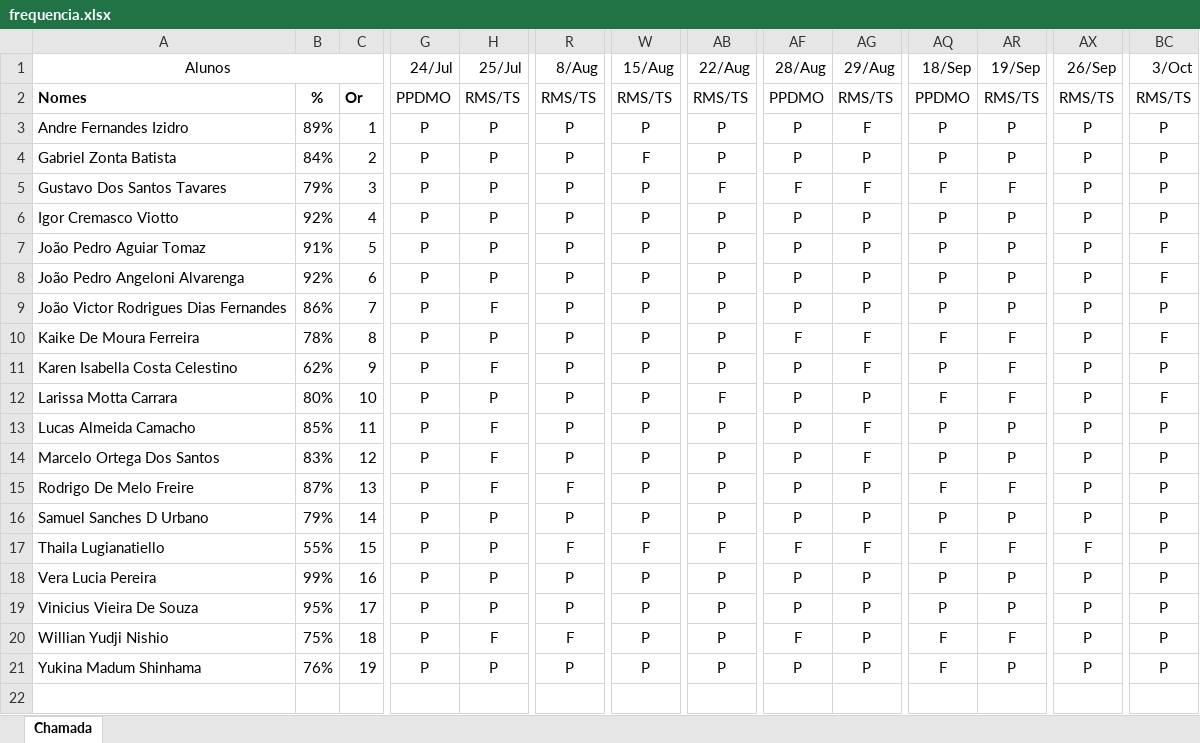
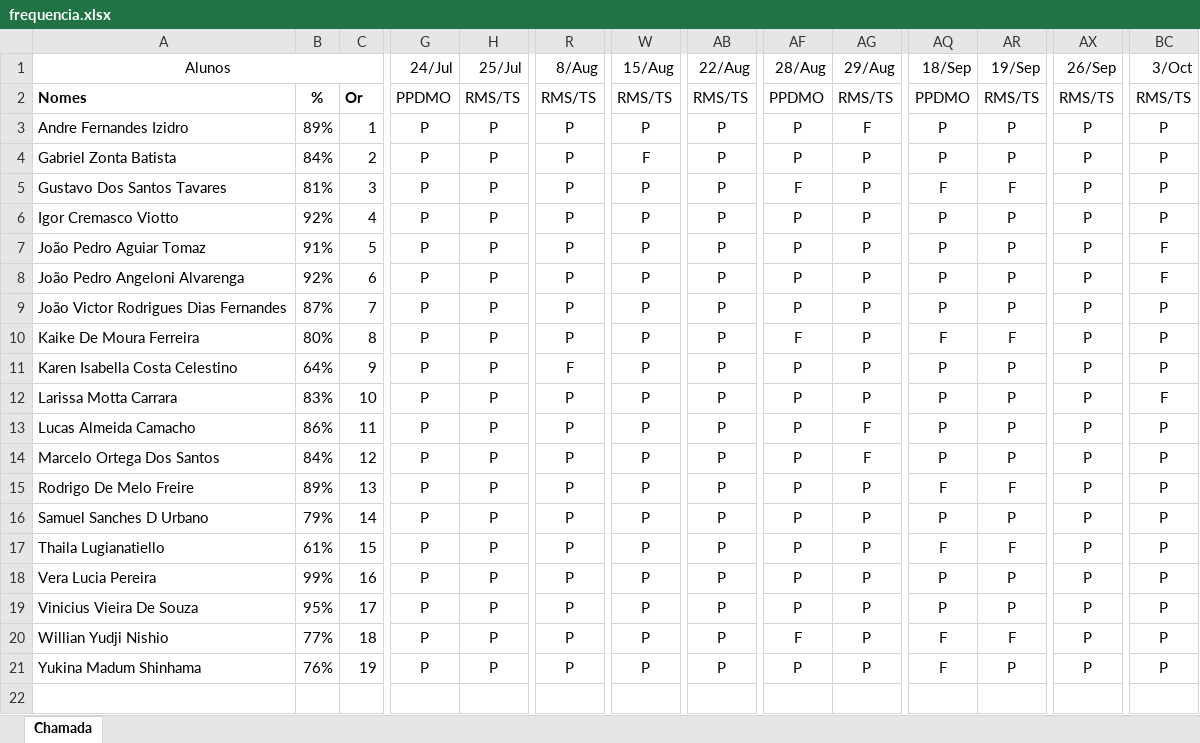
Before and after one commit to wellifabio/senai2023, an Excel workbook: 3des/frequencia.xlsx, sheet Chamada, drawn as a sheet; only a part is shown, gaps mark what is left out; values as stored, in another font and other column widths than the file's, no borders; conditional formats not drawn; the diff covers the shown part only; the diff names each change by its address in the sheet, - before the commit and + after, or states it on an @@ line.

```diff
--- a/3des/frequencia.xlsx (sheet Chamada)
+++ b/3des/frequencia.xlsx (sheet Chamada)
-B5: 79%
+B5: 81%
-AB5 (22/Aug): F
+AB5 (22/Aug): P
-AG5 (29/Aug): F
+AG5 (29/Aug): P
-B9: 86%
+B9: 87%
-H9 (25/Jul): F
+H9 (25/Jul): P
-B10: 78%
+B10: 80%
-AG10:AG11 (29/Aug): F
+AG10:AG11 (29/Aug): P
-BC10 (3/Oct): F
+BC10 (3/Oct): P
-B11: 62%
+B11: 64%
-H11 (25/Jul): F
+H11 (25/Jul): P
-R11 (8/Aug): P
+R11 (8/Aug): F
-AR11:AR12 (19/Sep): F
+AR11:AR12 (19/Sep): P
-B12: 80%
+B12: 83%
-AB12 (22/Aug): F
+AB12 (22/Aug): P
-AQ12 (18/Sep): F
+AQ12 (18/Sep): P
-B13: 85%
+B13: 86%
-H13:H15 (25/Jul): F
+H13:H15 (25/Jul): P
-B14: 83%
+B14: 84%
-B15: 87%
+B15: 89%
-R15 (8/Aug): F
+R15 (8/Aug): P
-B17: 55%
+B17: 61%
-R17 (8/Aug): F
+R17 (8/Aug): P
-W17 (15/Aug): F
+W17 (15/Aug): P
-AB17 (22/Aug): F
+AB17 (22/Aug): P
-AF17 (28/Aug): F
+AF17 (28/Aug): P
-AG17 (29/Aug): F
+AG17 (29/Aug): P
-AX17 (26/Sep): F
+AX17 (26/Sep): P
-B20: 75%
+B20: 77%
-H20 (25/Jul): F
+H20 (25/Jul): P
-R20 (8/Aug): F
+R20 (8/Aug): P
```
Also changed, not shown: 3 added rows, 3 removed rows and 12 edited cells elsewhere in this sheet, formulas that keep their value, 4 other files.
